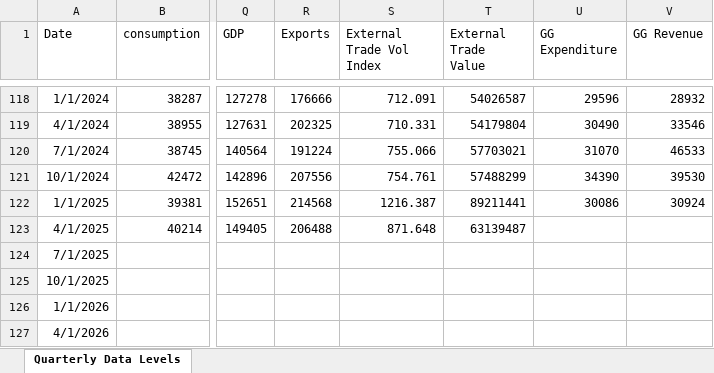
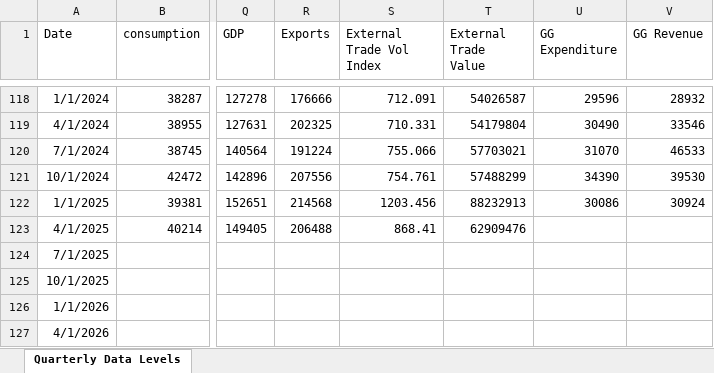
Before and after one commit to mflanagan201/gcal_auto, an Excel workbook: QUARTERLY_DATA_DOWNLOAD_ALL.xlsx, sheet Quarterly Data Levels, drawn as a sheet; only a part is shown, gaps mark what is left out; values as stored, in another font and other column widths than the file's, no borders; the diff names each change by its address in the sheet, - before the commit and + after, or states it on an @@ line.

Commit message:
Add Inflation_contributions_graph_data.XLSX, Waterfall_graph_data.XLSX, trimmed_graph_data.XLSX, MEGA_DATA_DOWNLOAD.xlsx,VOTEDSPENDING.XLSX,ct.xlsx,tax_revenue.xlsx,MONTHLY_DATA_DOWNLOAD_ALL.xlsx,QUARTERLY_DATA_DOWNLOAD_ALL.xlsx, SUMMARY_EXPORT_DATA_DOWNLOAD.xlsx and EXPORT_DATA_DOWNLOAD_ALL.xlsx

```diff
--- a/QUARTERLY_DATA_DOWNLOAD_ALL.xlsx (sheet Quarterly Data Levels)
+++ b/QUARTERLY_DATA_DOWNLOAD_ALL.xlsx (sheet Quarterly Data Levels)
-S122 (External Trade Vol Index): 1216.387
+S122 (External Trade Vol Index): 1203.456
-T122 (External Trade Value): 89211441
+T122 (External Trade Value): 88232913
-S123 (External Trade Vol Index): 871.648
+S123 (External Trade Vol Index): 868.41
-T123 (External Trade Value): 63139487
+T123 (External Trade Value): 62909476
```
Also changed, not shown: MONTHLY_DATA_DOWNLOAD_ALL.xlsx, VOTEDSPENDING.XLSX, 4 other files.
